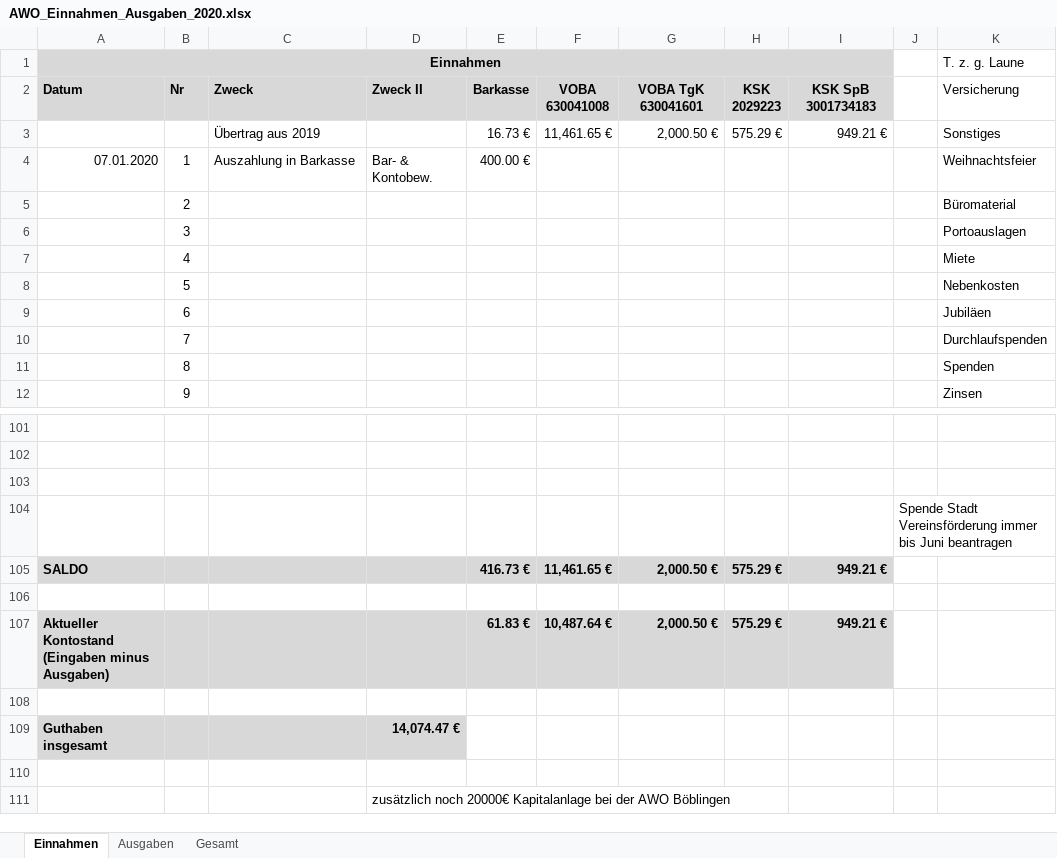
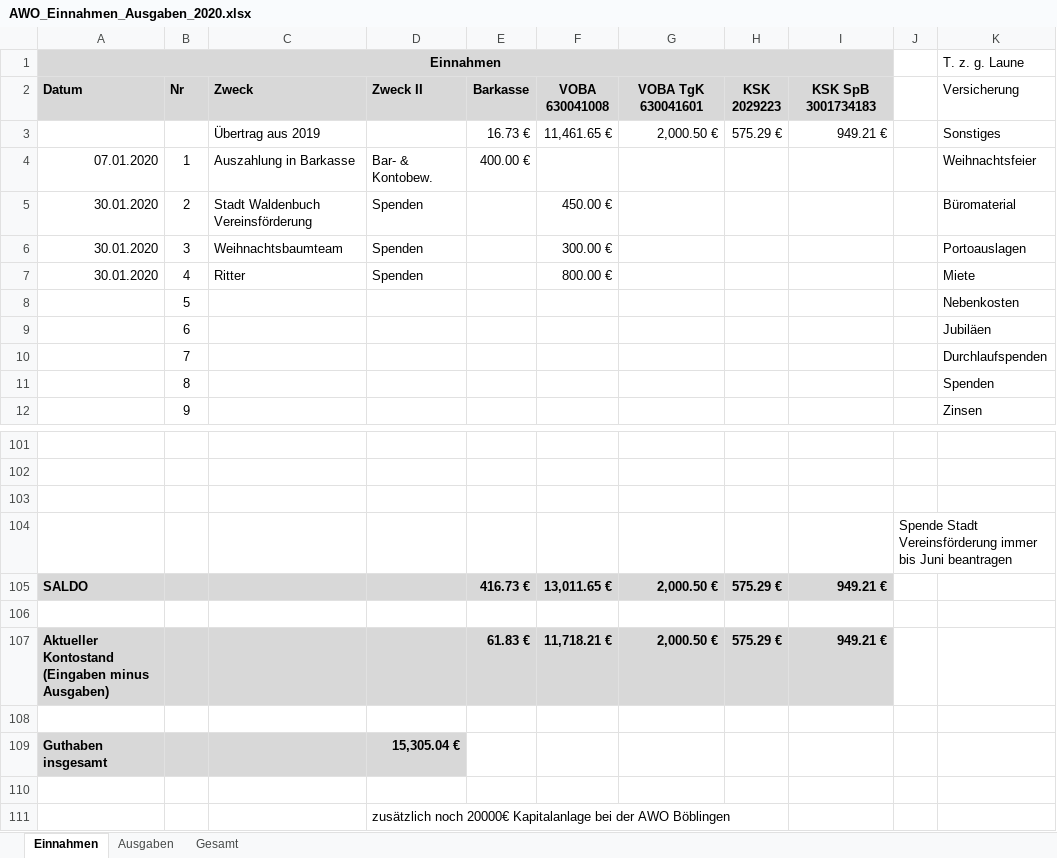
Before and after one commit to bwildner/AWO, an Excel workbook: AWO_Einnahmen_Ausgaben_2020.xlsx, sheet Einnahmen, drawn as a sheet; only a part is shown, gaps mark what is left out; values as stored, in another font and other column widths than the file's, no borders; conditional formats not drawn; the diff names each change by its address in the sheet, - before the commit and + after, or states it on an @@ line.

```diff
--- a/AWO_Einnahmen_Ausgaben_2020.xlsx (sheet Einnahmen)
+++ b/AWO_Einnahmen_Ausgaben_2020.xlsx (sheet Einnahmen)
-A5:A7 (Einnahmen): (empty)
+A5:A7 (Einnahmen): 30.01.2020
-C5: (empty)
+C5: Stadt Waldenbuch Vereinsförderung
-D5:D7: (empty)
+D5:D7: Spenden
-F5: (empty)
+F5: 450.00 €
-C6: (empty)
+C6: Weihnachtsbaumteam
-F6: (empty)
+F6: 300.00 €
-C7: (empty)
+C7: Ritter
-F7: (empty)
+F7: 800.00 €
-F105: 11,461.65 €
+F105: 13,011.65 €
-F107: 10,487.64 €
+F107: 11,718.21 €
-D109: 14,074.47 €
+D109: 15,305.04 €
```
Also changed, not shown: sheet Ausgaben.
